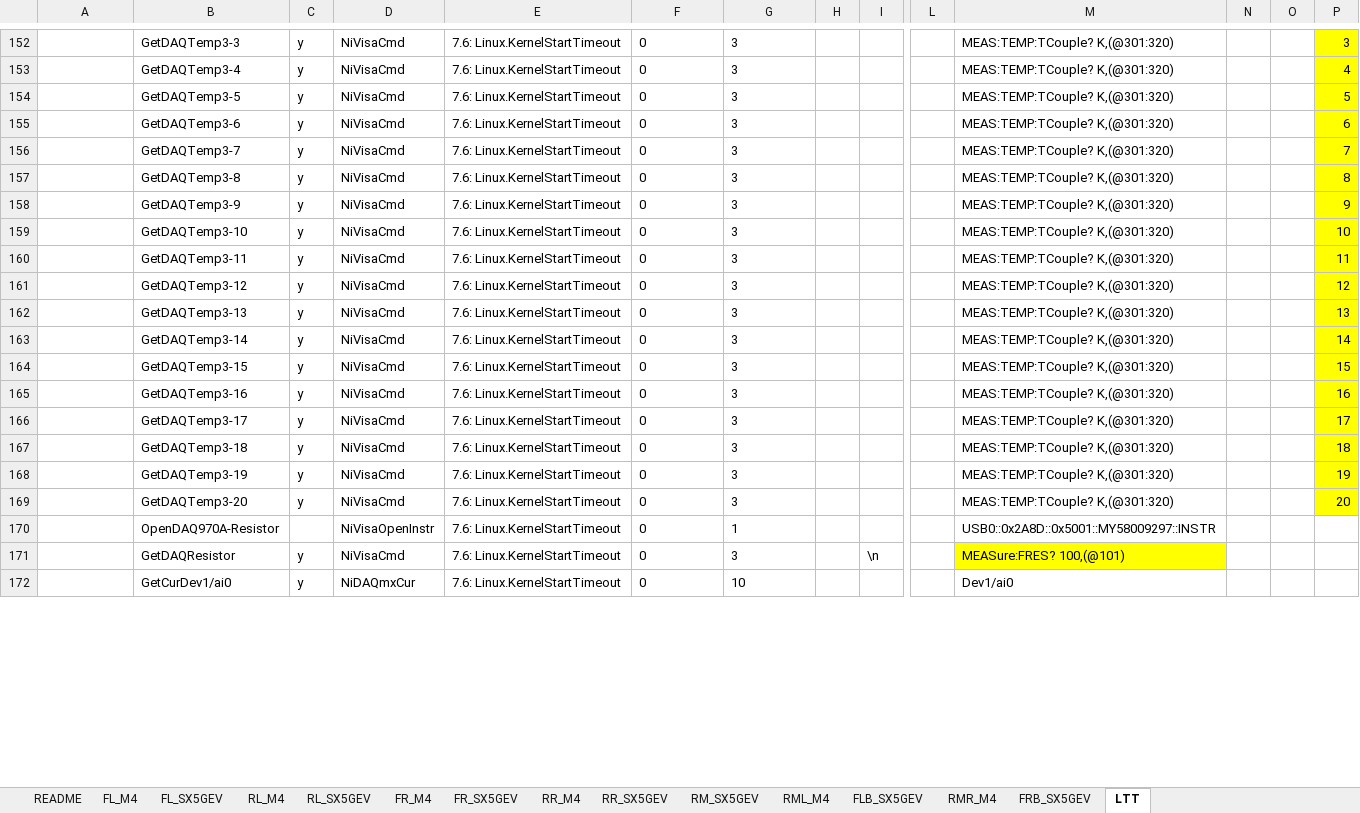
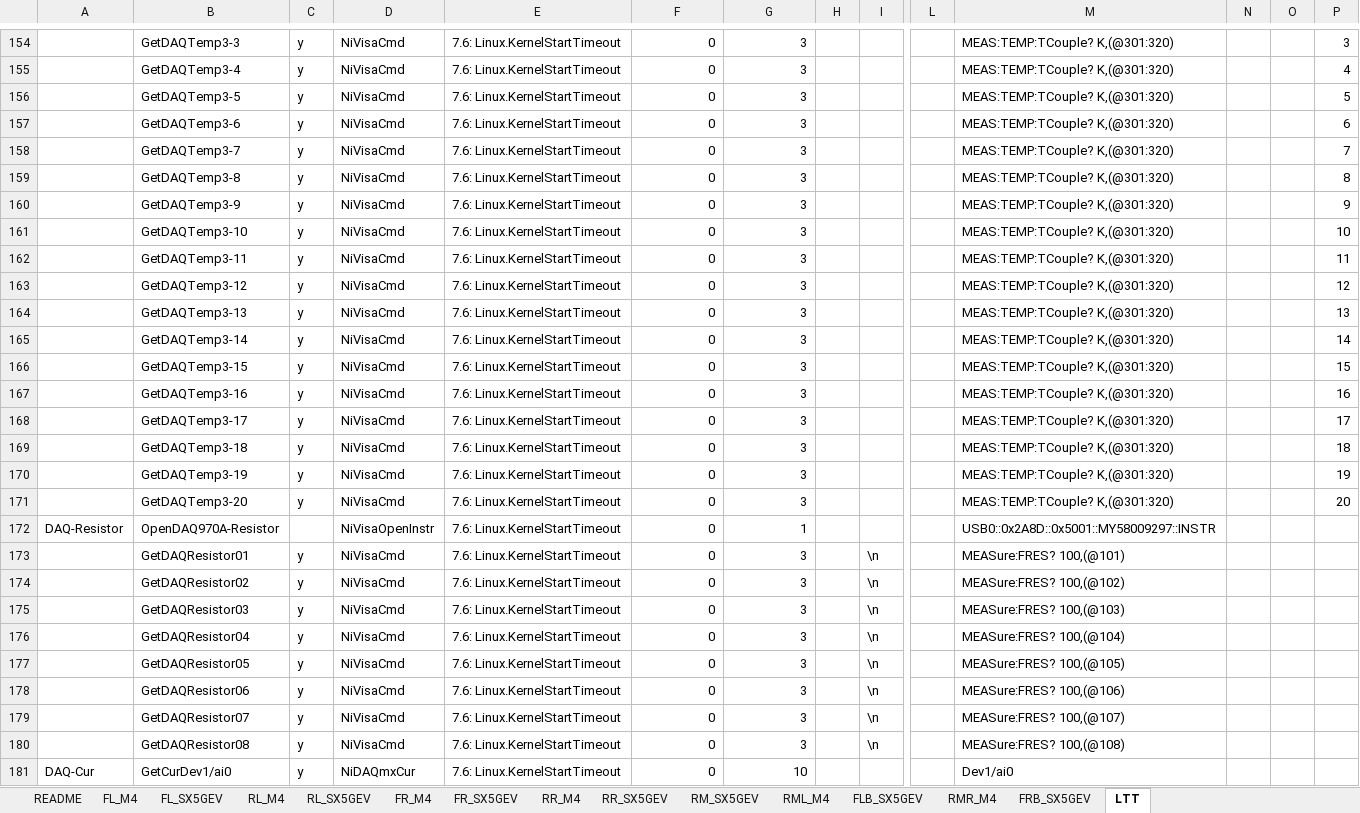
Before and after one commit to ShenSteven/AutoPlasticOmnium, an Excel workbook: scripts/PLIN-BLF.xlsx, sheet LTT, drawn as a sheet; only a part is shown, gaps mark what is left out; values as stored, in another font and other column widths than the file's, no borders; table styles not drawn; addresses are those after the commit; rows hold the shown columns only; the diff covers the shown part only; the diff names each change by its address in the sheet, - before the commit and + after, or states it on an @@ line.

```diff
--- a/scripts/PLIN-BLF.xlsx (sheet LTT)
+++ b/scripts/PLIN-BLF.xlsx (sheet LTT)
-F154:G173 alignment: left
+F154:G173 alignment: right
-P154:P171 fill: #FFFF00
+P154:P171 fill: none
-A172: (empty)
+A172: DAQ-Resistor
-B173: GetDAQResistor
+B173: GetDAQResistor01
-M173 fill: #FFFF00
+M173 fill: none
+row 174:  | GetDAQResistor02 | y | NiVisaCmd | 7.6: Linux.KernelStartTimeout | 0 | 3 |  | \n |  | MEASure:FRES? 100,(@102)
+row 175:  | GetDAQResistor03 | y | NiVisaCmd | 7.6: Linux.KernelStartTimeout | 0 | 3 |  | \n |  | MEASure:FRES? 100,(@103)
+row 176:  | GetDAQResistor04 | y | NiVisaCmd | 7.6: Linux.KernelStartTimeout | 0 | 3 |  | \n |  | MEASure:FRES? 100,(@104)
+row 177:  | GetDAQResistor05 | y | NiVisaCmd | 7.6: Linux.KernelStartTimeout | 0 | 3 |  | \n |  | MEASure:FRES? 100,(@105)
+row 178:  | GetDAQResistor06 | y | NiVisaCmd | 7.6: Linux.KernelStartTimeout | 0 | 3 |  | \n |  | MEASure:FRES? 100,(@106)
+row 179:  | GetDAQResistor07 | y | NiVisaCmd | 7.6: Linux.KernelStartTimeout | 0 | 3 |  | \n |  | MEASure:FRES? 100,(@107)
+row 180:  | GetDAQResistor08 | y | NiVisaCmd | 7.6: Linux.KernelStartTimeout | 0 | 3 |  | \n |  | MEASure:FRES? 100,(@108)
-A181: (empty)
+A181: DAQ-Cur
-F181:G181 alignment: left
+F181:G181 alignment: right
```
Also changed, not shown: 2 added rows, 8 edited cells and cell formats elsewhere in this sheet, 8 other files.
